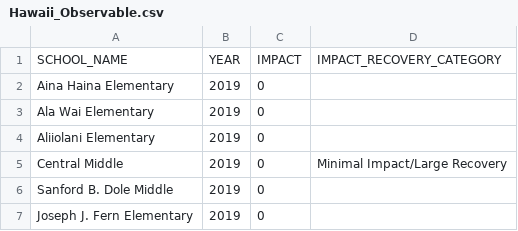
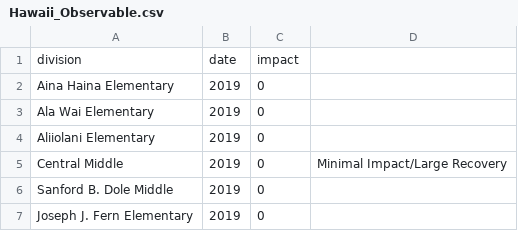
Before and after one commit to dbetebenner/Highcharts_1, a CSV file: Data/Hawaii_Observable.csv, drawn as a sheet; only a part is shown.

Commit message:
Update of Hawaii names

```diff
--- a/Data/Hawaii_Observable.csv
+++ b/Data/Hawaii_Observable.csv
@@ -1,2 +1,2 @@
-"SCHOOL_NAME","YEAR","IMPACT","IMPACT_RECOVERY_CATEGORY"
+division,date,impact
 "Aina Haina Elementary",2019,0,
```
